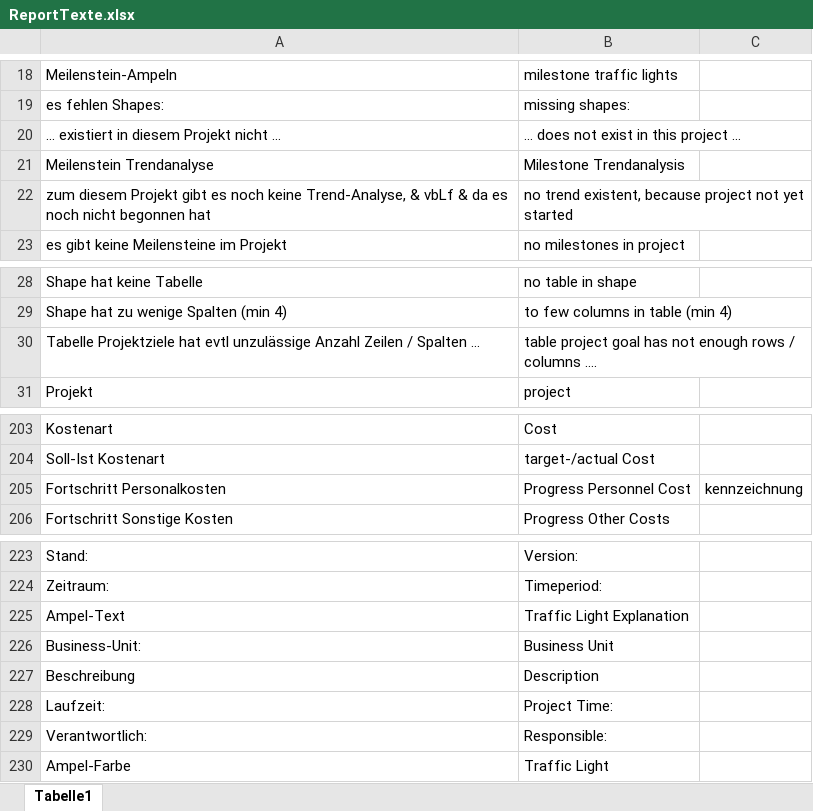
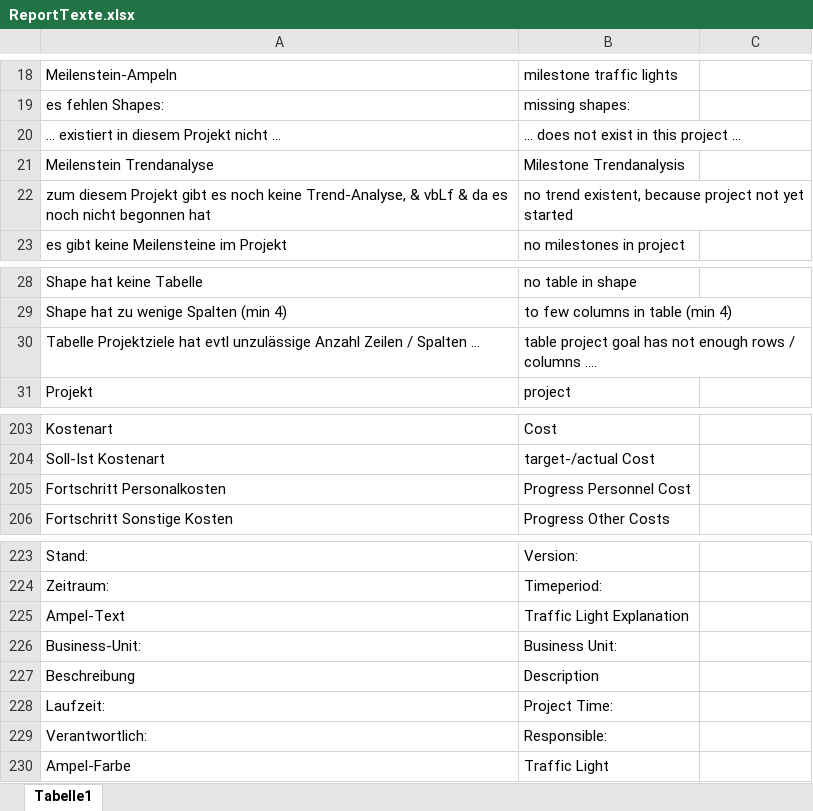
Before and after one commit to visbo-open-source/visbo-projectboard, an Excel workbook: Projectboard/ClassLibrary1/My Project/ReportTexte.xlsx, sheet Tabelle1, drawn as a sheet; only a part is shown, gaps mark what is left out; values as stored, in another font and other column widths than the file's, no borders; the diff covers the shown part only; the diff names each change by its address in the sheet, - before the commit and + after, or states it on an @@ line.

```diff
--- a/Projectboard/ClassLibrary1/My Project/ReportTexte.xlsx (sheet Tabelle1)
+++ b/Projectboard/ClassLibrary1/My Project/ReportTexte.xlsx (sheet Tabelle1)
-A20: ... existiert in diesem Projekt nicht …
+A20: ... existiert in diesem Projekt nicht ...
-A30: …/ Spalten …
+A30: …/ Spalten ...
-C205: kennzeichnung
+C205: (empty)
-B226: Business Unit
+B226: Business Unit:
```
Also changed, not shown: 11 added rows and 6 edited cells elsewhere in this sheet, Projectboard/ClassLibrary1/ReportTexte.xlsx, 3 other files.
